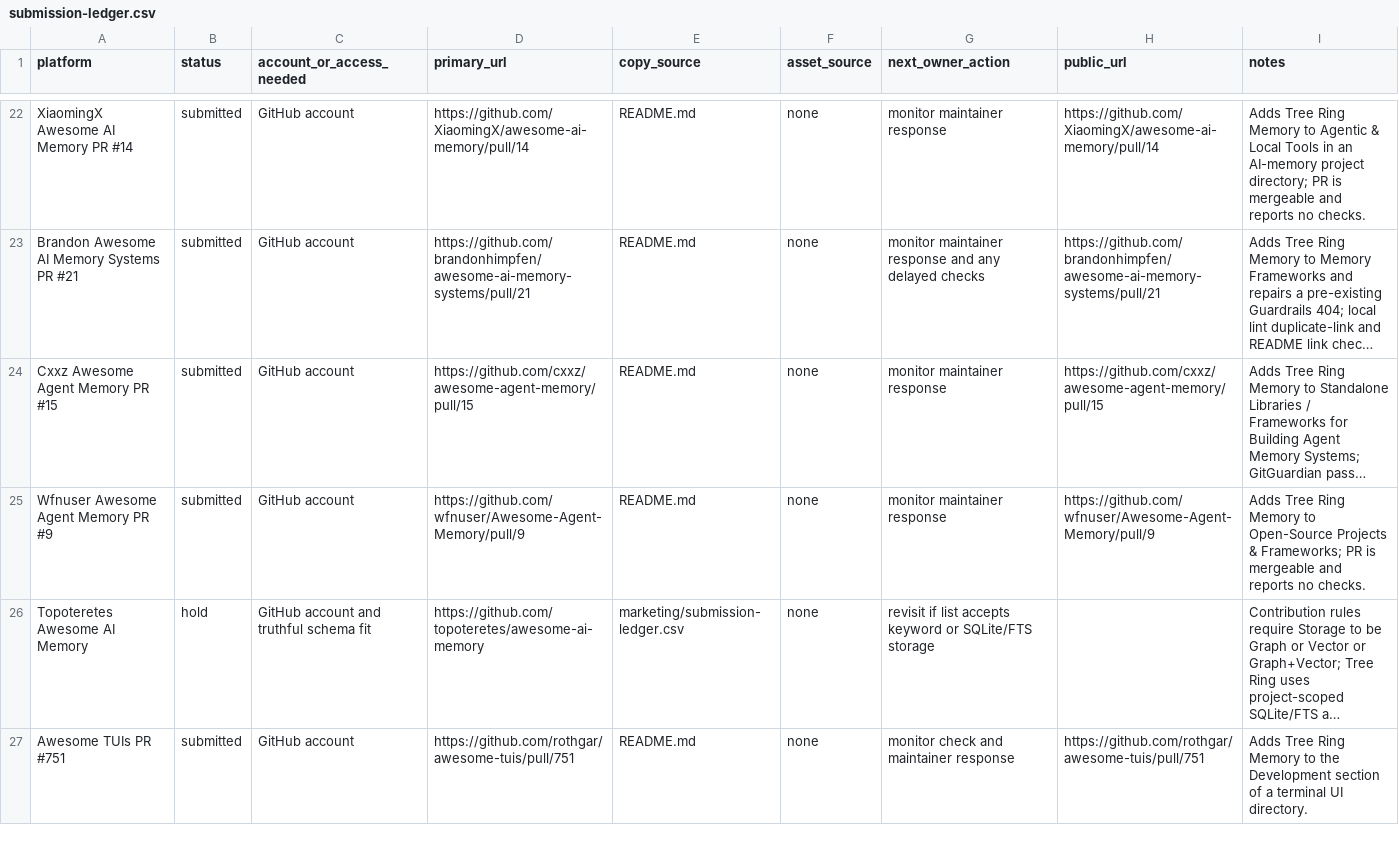
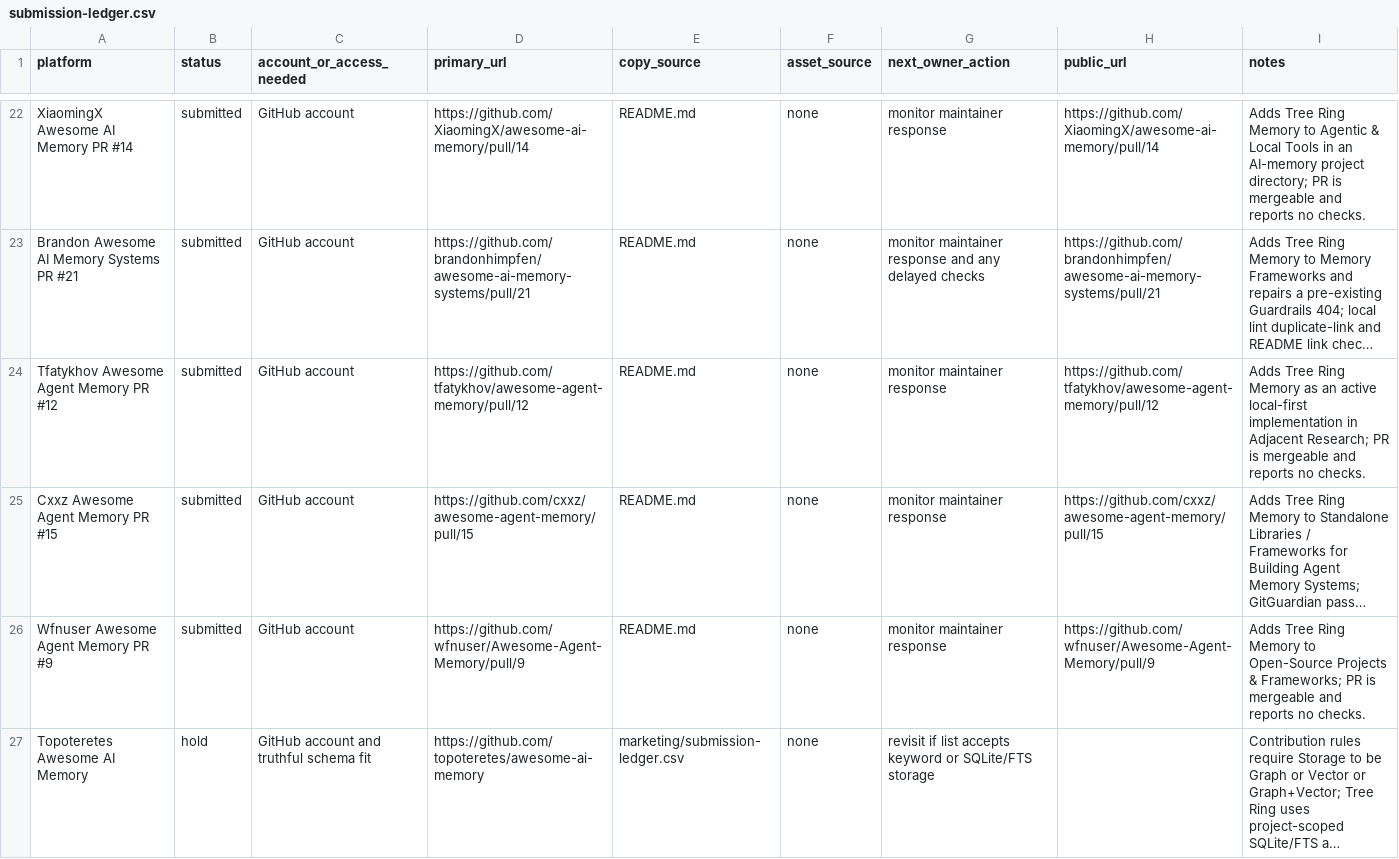
Before and after one commit to TerminallyLazy/Tree-Ring-Memory, a CSV file: marketing/submission-ledger.csv, drawn as a sheet; only a part is shown, gaps mark what is left out; the shorter side is filled out with more unchanged rows; long unchanged cells end in …; the diff names each change by its address in the sheet, - before the commit and + after, or states it on an @@ line.

Commit message:
Record Tfatykhov agent memory outreach

```diff
--- a/marketing/submission-ledger.csv
+++ b/marketing/submission-ledger.csv
+row 24: Tfatykhov Awesome Agent Memory PR #12 | submitted | GitHub account | https://github.com/tfatykhov/awesome-agent-memory/pull/12 | README.md | none | monitor maintainer response | https://github.com/tfatykhov/awesome-agent-memory/pull/12 | Adds Tree Ring Memory as an active local-first implementation in Adjacent Research; PR is mergeable and reports no checks.
```
Also changed, not shown: marketing/outreach-crm.csv, 2 other files.
